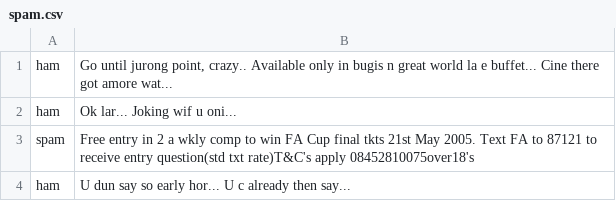
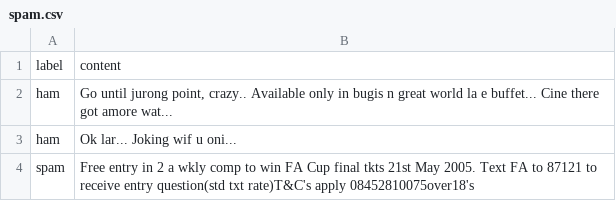
Before and after one commit to retraigo/deno-ml, a CSV file: datasets/spam.csv, drawn as a sheet; only a part is shown; the shorter side is filled out with more unchanged rows.

```diff
--- a/datasets/spam.csv
+++ b/datasets/spam.csv
@@ -1 +1,2 @@
+label,content
 ham,"Go until jurong point, crazy.. Available only in bugis n great world la e buffet... Cine there got amore wat..."
```
Also changed, not shown: datasets/iris.csv, 5 other files.
